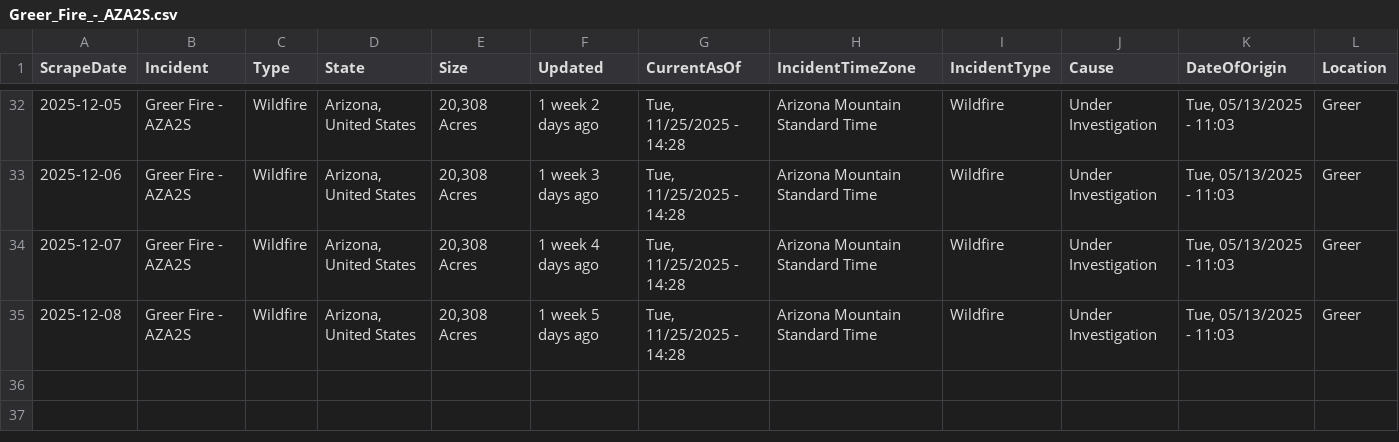
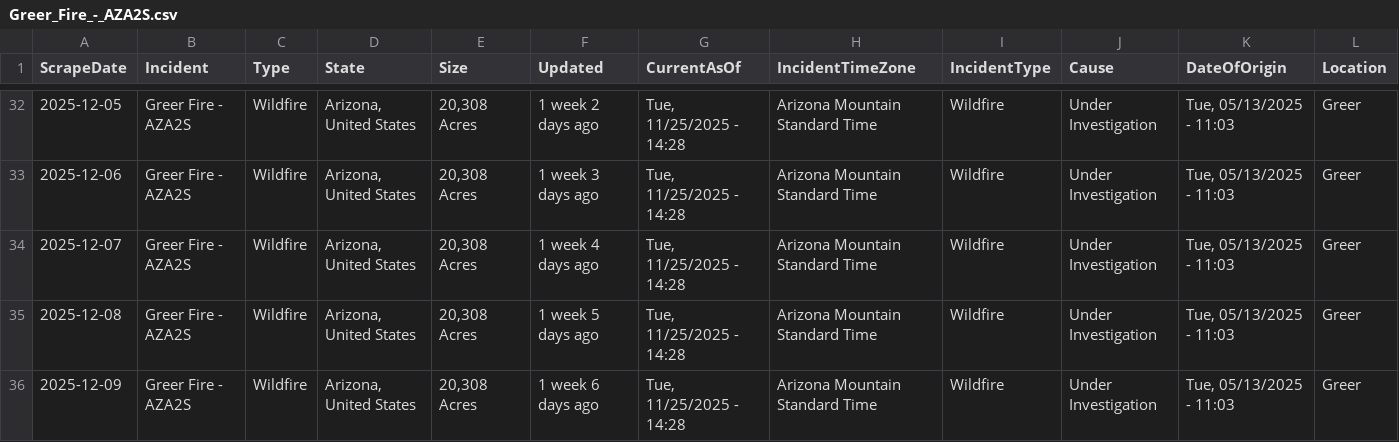
Before and after one commit to mandarc64/inciweb-wildfire-data, a CSV file: inciweb_data/Greer_Fire_-_AZA2S.csv, drawn as a sheet; only a part is shown, gaps mark what is left out; rows hold the shown columns only; the diff names each change by its address in the sheet, - before the commit and + after, or states it on an @@ line.

```diff
--- a/inciweb_data/Greer_Fire_-_AZA2S.csv
+++ b/inciweb_data/Greer_Fire_-_AZA2S.csv
+row 36: 2025-12-09 | Greer Fire - AZA2S | Wildfire | Arizona, United States | 20,308 Acres | 1 week 6 days ago | Tue, 11/25/2025 - 14:28 | Arizona Mountain Standard Time | Wildfire | Under Investigation | Tue, 05/13/2025 - 11:03 | Greer
```
Also changed, not shown: inciweb_data/Black_Rock_Fire_-_ORPRD.csv, inciweb_data/Kelsey_Peak_Fire_-_OR71S.csv, 29 other files.
